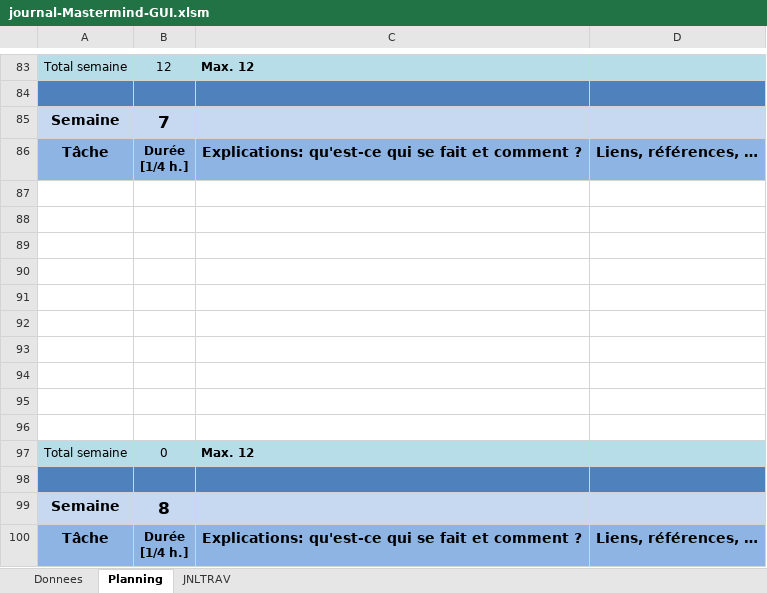
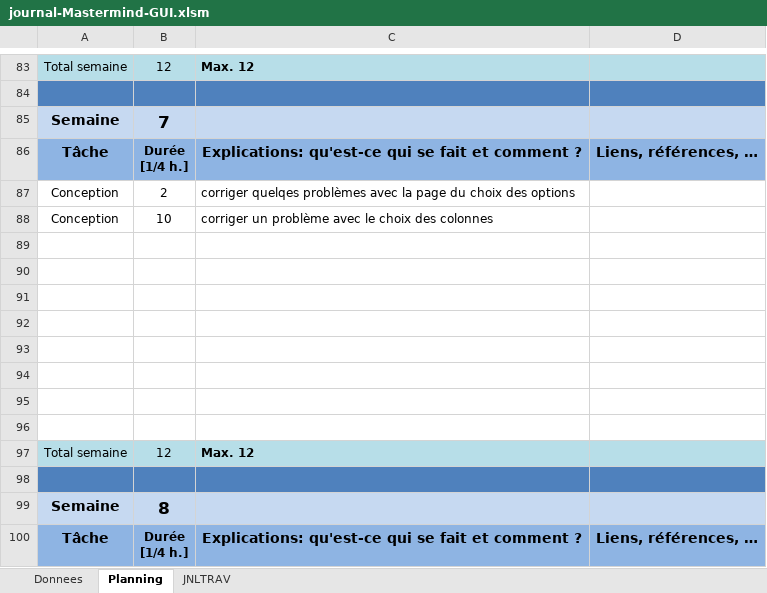
Before and after one commit to DanyCarn/Mastermind-GUI, an Excel workbook: journal-Mastermind-GUI.xlsm, sheet Planning, drawn as a sheet; only a part is shown, gaps mark what is left out; values as stored, in another font and other column widths than the file's, no borders; charts and pictures not drawn; removed rows and columns are numbered as before the commit, all else as after; the diff names each change by its address in the sheet, - before the commit and + after, or states it on an @@ line.

Commit message:
- amélioration du choix de la longueur du code - néttoyage du code et commentaires

```diff
--- a/journal-Mastermind-GUI.xlsm (sheet Planning)
+++ b/journal-Mastermind-GUI.xlsm (sheet Planning)
+row 87: Conception | 2 | corriger quelqes problèmes avec la page du choix des options
+row 88: Conception | 10 | corriger un problème avec le choix des colonnes
-row 95: (empty)
-row 96: (empty)
-B97: 0
+B97: 12
```
Also changed, not shown: sheet JNLTRAV, charts or pictures, 12 other files.
